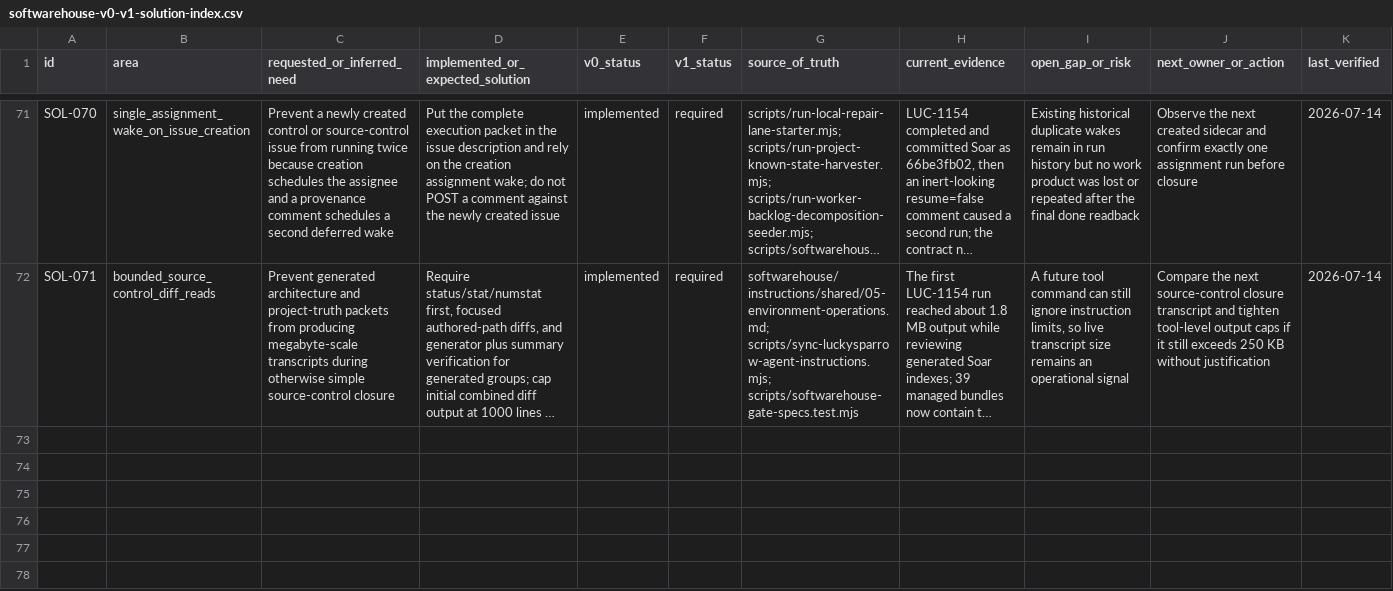
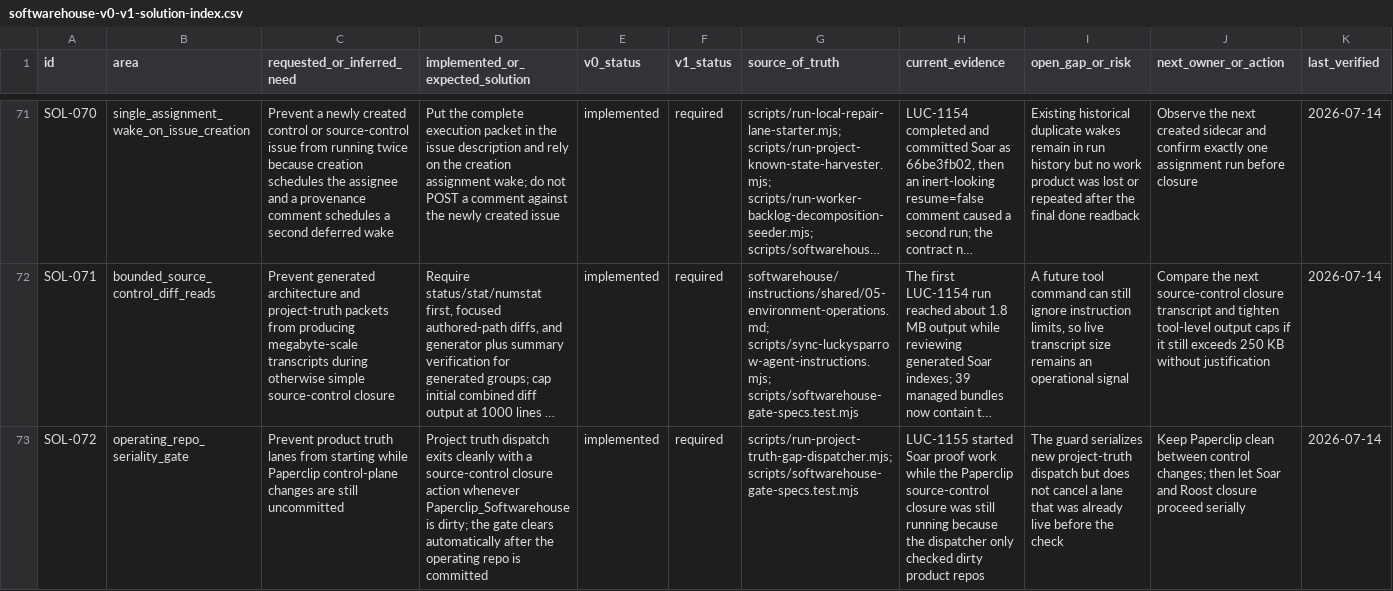
Before and after one commit to Wroblewski-Patryk/paperclip, a CSV file: docs/softwarehouse-v0-v1-solution-index.csv, drawn as a sheet; only a part is shown, gaps mark what is left out; long unchanged cells end in …; the diff names each change by its address in the sheet, - before the commit and + after, or states it on an @@ line.

Commit message:
fix: serialize product truth behind operating changes

```diff
--- a/docs/softwarehouse-v0-v1-solution-index.csv
+++ b/docs/softwarehouse-v0-v1-solution-index.csv
+row 73: SOL-072 | operating_repo_seriality_gate | Prevent product truth lanes from starting while Paperclip control-plane changes are still uncommitted | Project truth dispatch exits cleanly with a source-control closure action whenever Paperclip_Softwarehouse is dirty; the gate clears automatically after the operating repo is committed | implemented | required | scripts/run-project-truth-gap-dispatcher.mjs; scripts/softwarehouse-gate-specs.test.mjs | LUC-1155 started Soar proof work while the Paperclip source-control closure was still running because the dispatcher only checked dirty product repos | The guard serializes new project-truth dispatch but does not cancel a lane that was already live before the check | Keep Paperclip clean between control changes; then let Soar and Roost closure proceed serially | 2026-07-14
```
Also changed, not shown: 4 other files.
